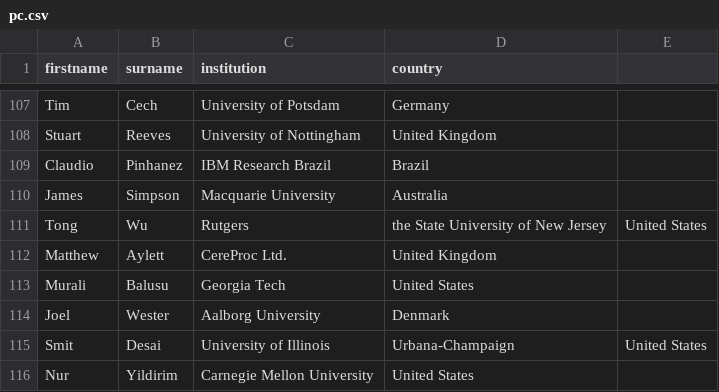
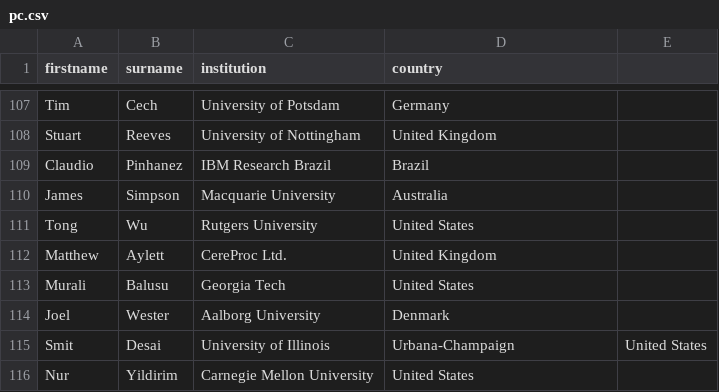
Before and after one commit to acm-cui/website-cui2023, a CSV file: _data/pc.csv, drawn as a sheet; only a part is shown, gaps mark what is left out.

Commit message:
Fix PC

```diff
--- a/_data/pc.csv
+++ b/_data/pc.csv
@@ -110,3 +110,3 @@ Claudio,Pinhanez,IBM Research Brazil,Brazil
 James,Simpson,Macquarie University,Australia
-Tong,Wu,Rutgers,the State University of New Jersey,United States
+Tong,Wu,Rutgers University,United States
 Matthew,Aylett,CereProc Ltd.,United Kingdom
```
